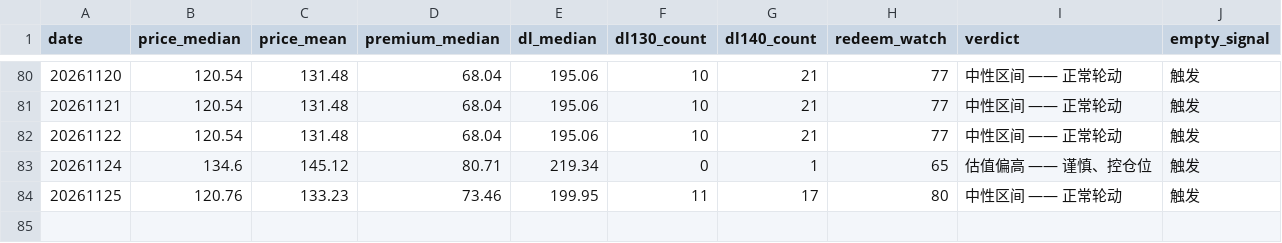
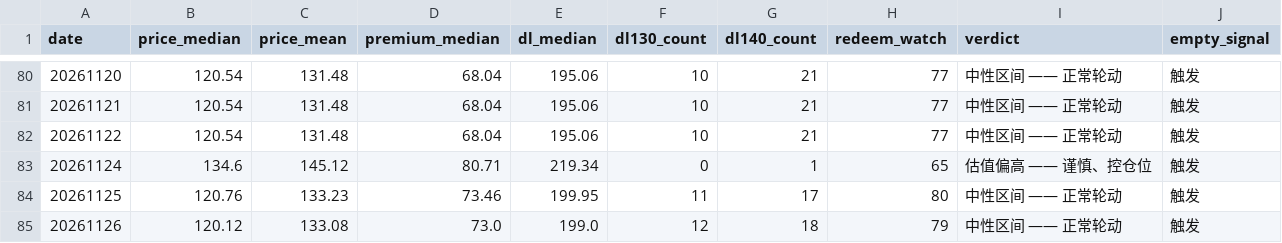
Before and after one commit to origistar/convertible-bond-screener, a CSV file: history.csv, drawn as a sheet; only a part is shown, gaps mark what is left out.

```diff
--- a/history.csv
+++ b/history.csv
@@ -84 +84,2 @@
 20261125,120.76,133.23,73.46,199.95,11,17,80,中性区间 —— 正常轮动,触发
+20261126,120.12,133.08,73.0,199.0,12,18,79,中性区间 —— 正常轮动,触发
```
Also changed, not shown: 5 other files.
